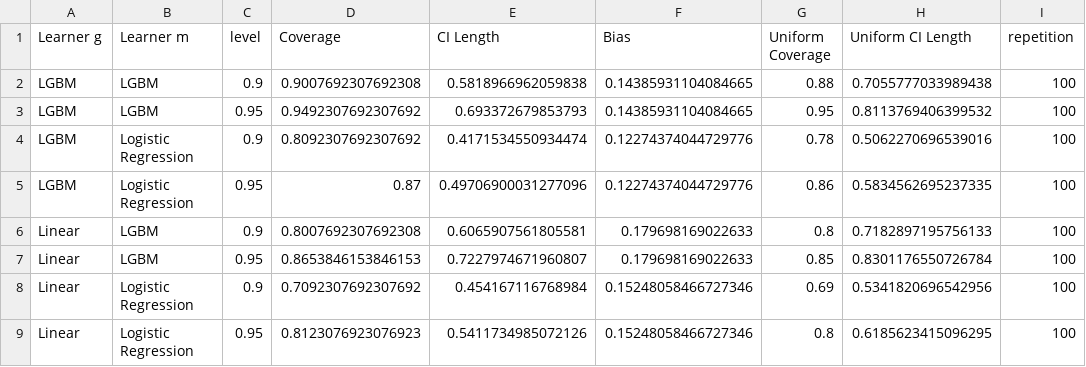
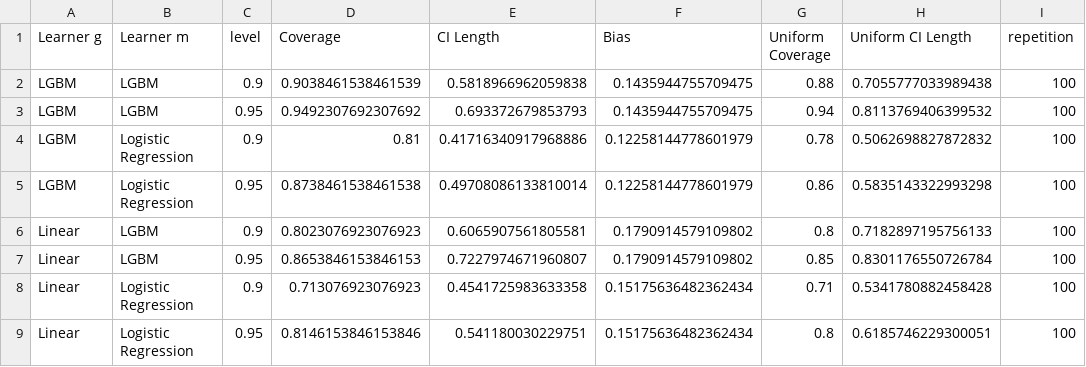
Before and after one commit to DoubleML/doubleml-coverage, a CSV file: results/irm/cvar_coverage_qte.csv, drawn as a sheet.

```diff
--- a/results/irm/cvar_coverage_qte.csv
+++ b/results/irm/cvar_coverage_qte.csv
@@ -1,9 +1,9 @@
 Learner g,Learner m,level,Coverage,CI Length,Bias,Uniform Coverage,Uniform CI Length,repetition
-LGBM,LGBM,0.9,0.9007692307692308,0.5818966962059838,0.14385931104084665,0.88,0.7055777033989438,100
-LGBM,LGBM,0.95,0.9492307692307692,0.693372679853793,0.14385931104084665,0.95,0.8113769406399532,100
-LGBM,Logistic Regression,0.9,0.8092307692307692,0.4171534550934474,0.12274374044729776,0.78,0.5062270696539016,100
-LGBM,Logistic Regression,0.95,0.87,0.49706900031277096,0.12274374044729776,0.86,0.5834562695237335,100
-Linear,LGBM,0.9,0.8007692307692308,0.6065907561805581,0.179698169022633,0.8,0.7182897195756133,100
-Linear,LGBM,0.95,0.8653846153846153,0.7227974671960807,0.179698169022633,0.85,0.8301176550726784,100
-Linear,Logistic Regression,0.9,0.7092307692307692,0.454167116768984,0.15248058466727346,0.69,0.5341820696542956,100
-Linear,Logistic Regression,0.95,0.8123076923076923,0.5411734985072126,0.15248058466727346,0.8,0.6185623415096295,100
+LGBM,LGBM,0.9,0.9038461538461539,0.5818966962059838,0.1435944755709475,0.88,0.7055777033989438,100
+LGBM,LGBM,0.95,0.9492307692307692,0.693372679853793,0.1435944755709475,0.94,0.8113769406399532,100
+LGBM,Logistic Regression,0.9,0.81,0.41716340917968886,0.12258144778601979,0.78,0.5062698827872832,100
+LGBM,Logistic Regression,0.95,0.8738461538461538,0.49708086133810014,0.12258144778601979,0.86,0.5835143322993298,100
+Linear,LGBM,0.9,0.8023076923076923,0.6065907561805581,0.1790914579109802,0.8,0.7182897195756133,100
+Linear,LGBM,0.95,0.8653846153846153,0.7227974671960807,0.1790914579109802,0.85,0.8301176550726784,100
+Linear,Logistic Regression,0.9,0.713076923076923,0.4541725983633358,0.15175636482362434,0.71,0.5341780882458428,100
+Linear,Logistic Regression,0.95,0.8146153846153846,0.541180030229751,0.15175636482362434,0.8,0.6185746229300051,100
```
Also changed, not shown: results/irm/cvar_coverage_pq0.csv, results/irm/cvar_coverage_pq1.csv, 1 other file.
